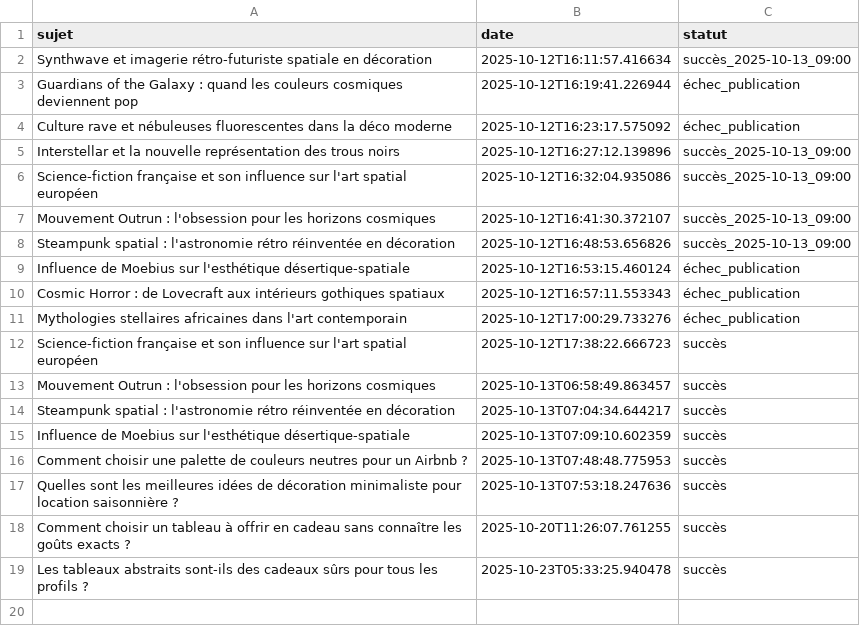
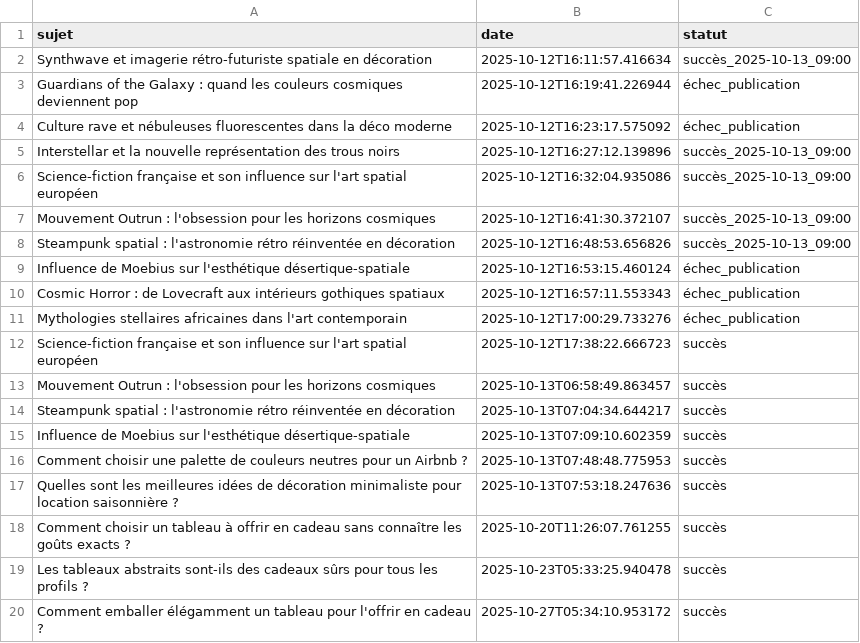
Before and after one commit to Metalosmose21/Cadeau-1-, a CSV file: sujets_traites.csv, drawn as a sheet.

```diff
--- a/sujets_traites.csv
+++ b/sujets_traites.csv
@@ -19 +19,2 @@ Comment choisir un tableau à offrir en cadeau sans connaître les goûts exacts
 Les tableaux abstraits sont-ils des cadeaux sûrs pour tous les profils ?,2025-10-23T05:33:25.940478,succès
+Comment emballer élégamment un tableau pour l'offrir en cadeau ?,2025-10-27T05:34:10.953172,succès
```
Also changed, not shown: sujets.csv.
